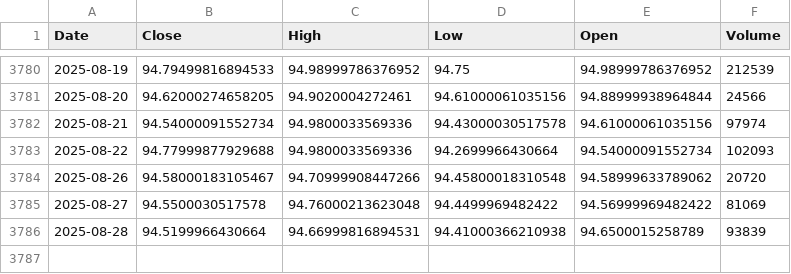
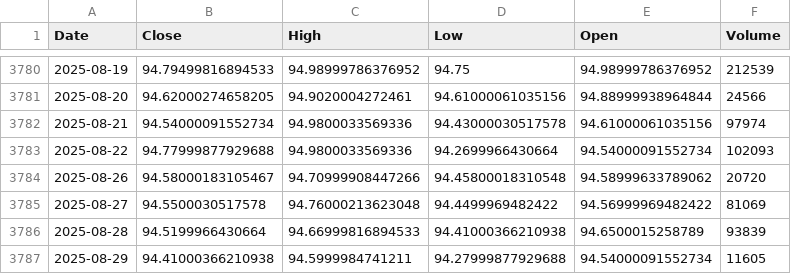
Before and after one commit to alitalbi/storage_data_fy, a CSV file: IHYG.csv, drawn as a sheet; only a part is shown, gaps mark what is left out.

Commit message:
Update IHYG.csv with latest hourly data

```diff
--- a/IHYG.csv
+++ b/IHYG.csv
@@ -3785,2 +3785,3 @@ Date,Close,High,Low,Open,Volume
 2025-08-27,94.5500030517578,94.76000213623048,94.4499969482422,94.56999969482422,81069
-2025-08-28,94.5199966430664,94.66999816894531,94.41000366210938,94.6500015258789,93839
+2025-08-28,94.5199966430664,94.66999816894533,94.41000366210938,94.6500015258789,93839
+2025-08-29,94.41000366210938,94.5999984741211,94.27999877929688,94.54000091552734,11605
```
